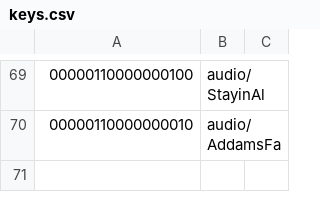
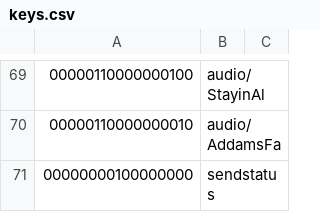
Before and after one commit to dpoulson/r2_control, a CSV file: controllers/ps3/keys.csv, drawn as a sheet; only a part is shown, gaps mark what is left out.

```diff
--- a/controllers/ps3/keys.csv
+++ b/controllers/ps3/keys.csv
@@ -70 +70,2 @@
 "00000110000000010",audio/AddamsFa,
+"00000000100000000",sendstatus,
```
Also changed, not shown: 5 other files.
